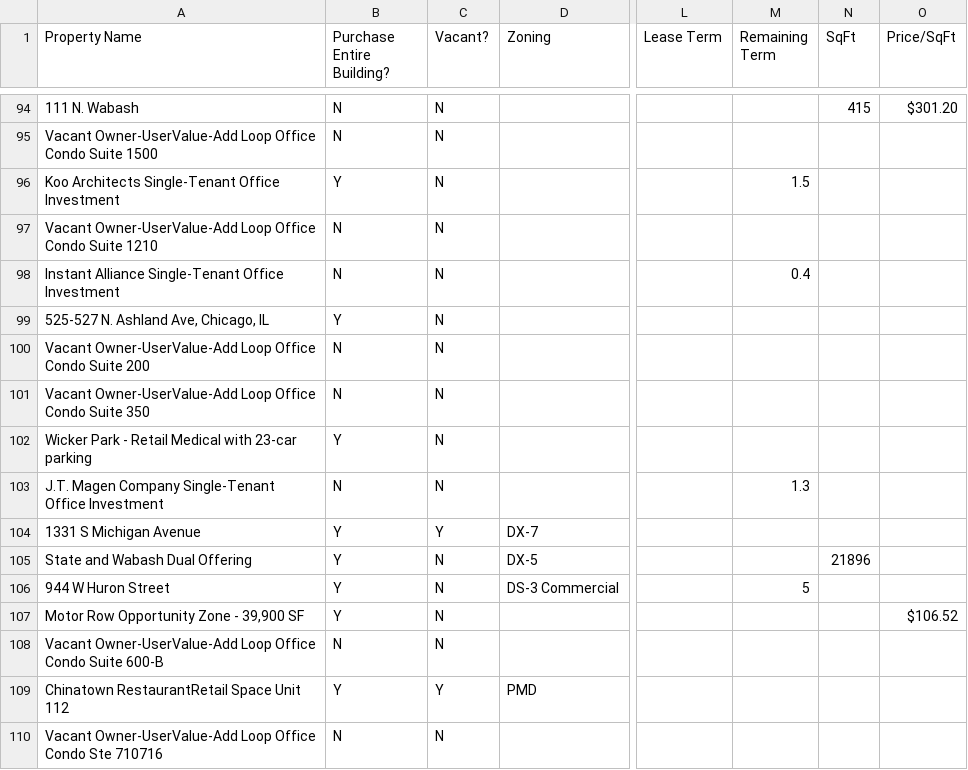
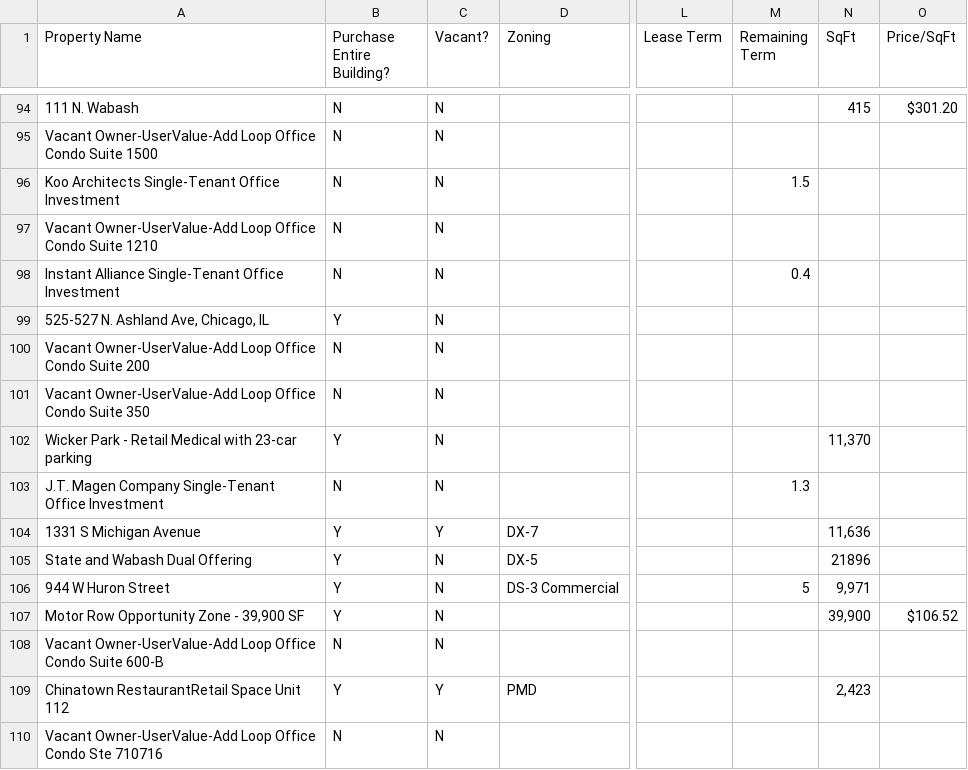
Before and after one commit to claireconzelmann/KIHC-affordable-housing-analysis, a CSV file: Data/Raw/Crexi_Building_Data.csv, drawn as a sheet; only a part is shown, gaps mark what is left out; the diff names each change by its address in the sheet, - before the commit and + after, or states it on an @@ line.

```diff
--- a/Data/Raw/Crexi_Building_Data.csv
+++ b/Data/Raw/Crexi_Building_Data.csv
-B96 (Purchase Entire Building?): Y
+B96 (Purchase Entire Building?): N
-N102 (SqFt): (empty)
+N102 (SqFt): 11,370
-N104 (SqFt): (empty)
+N104 (SqFt): 11,636
-N106 (SqFt): (empty)
+N106 (SqFt): 9,971
-N107 (SqFt): (empty)
+N107 (SqFt): 39,900
-N109 (SqFt): (empty)
+N109 (SqFt): 2,423
```
Also changed, not shown: 7 other files.
